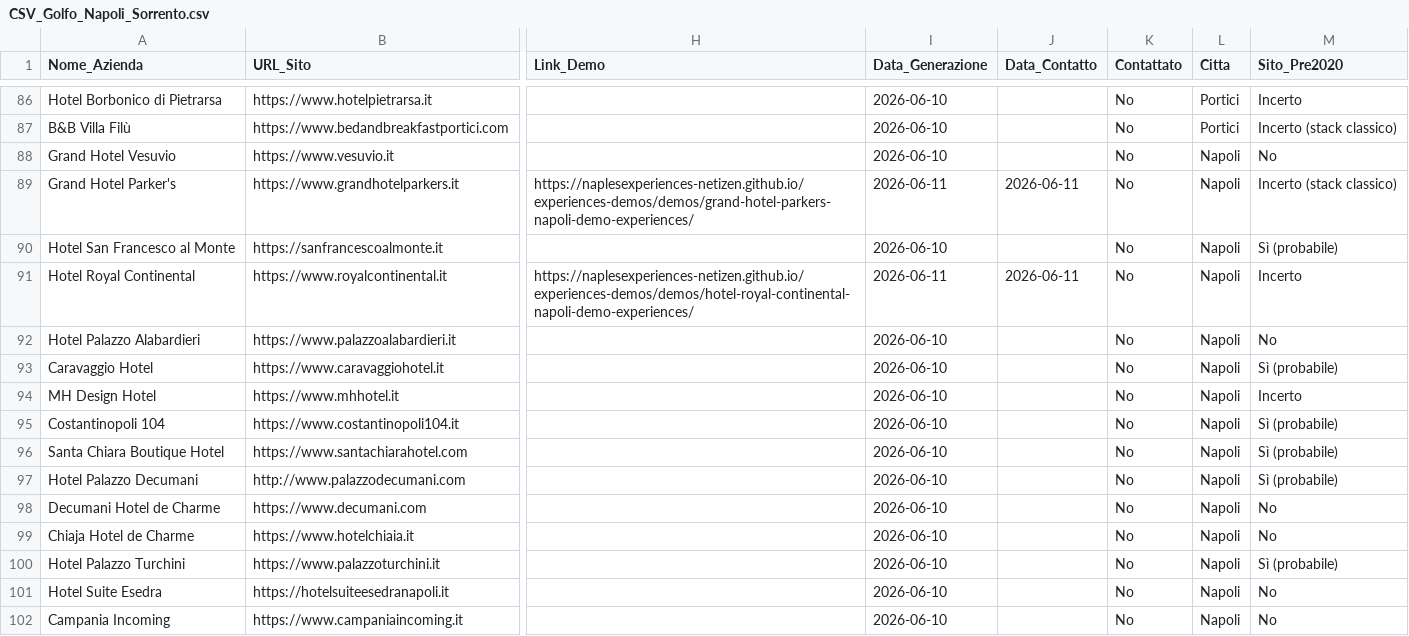
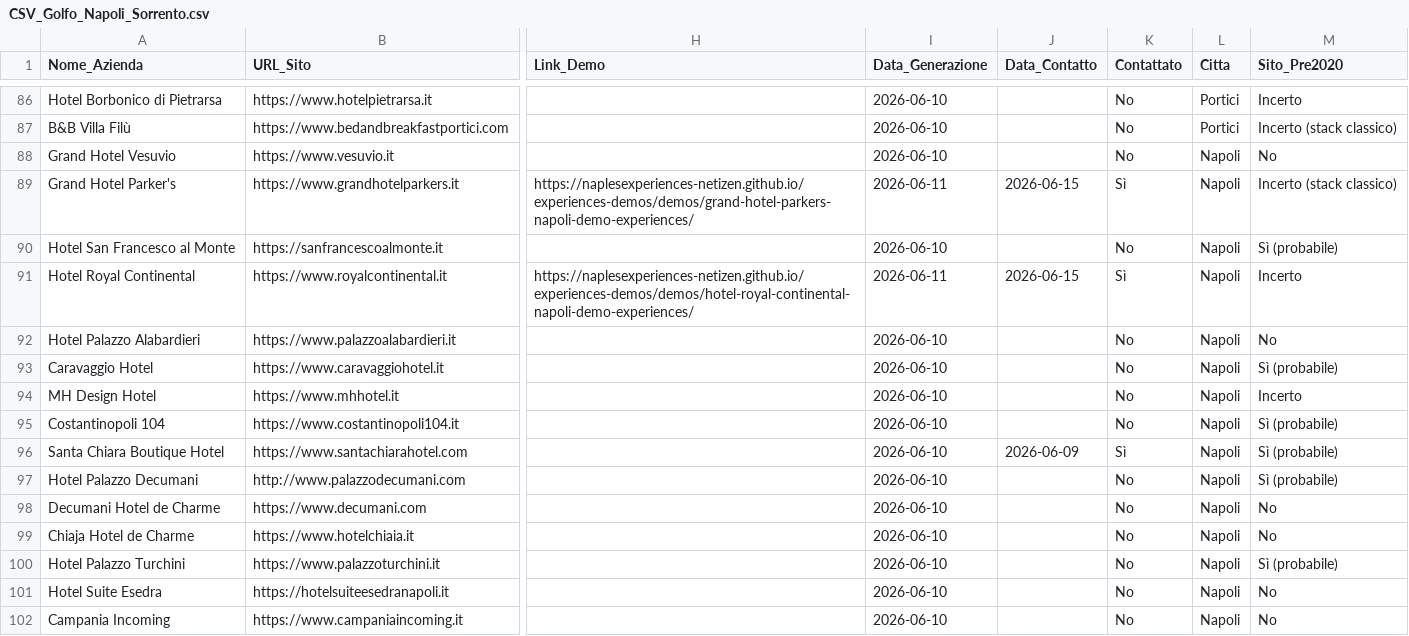
Before and after one commit to naplesexperiences-netizen/experiences-demos, a CSV file: demos/ricerca_clienti_csv/CSV_Golfo_Napoli_Sorrento.csv, drawn as a sheet; only a part is shown, gaps mark what is left out; the diff covers the shown part only; the diff names each change by its address in the sheet, - before the commit and + after, or states it on an @@ line.

```diff
--- a/demos/ricerca_clienti_csv/CSV_Golfo_Napoli_Sorrento.csv
+++ b/demos/ricerca_clienti_csv/CSV_Golfo_Napoli_Sorrento.csv
-J89 (Data_Contatto): 2026-06-11
+J89 (Data_Contatto): 2026-06-15
-K89 (Contattato): No
+K89 (Contattato): Sì
-J91 (Data_Contatto): 2026-06-11
+J91 (Data_Contatto): 2026-06-15
-K91 (Contattato): No
+K91 (Contattato): Sì
-J96 (Data_Contatto): (empty)
+J96 (Data_Contatto): 2026-06-09
-K96 (Contattato): No
+K96 (Contattato): Sì
```
Also changed, not shown: 60 edited cells elsewhere in this file, 1 other file.
